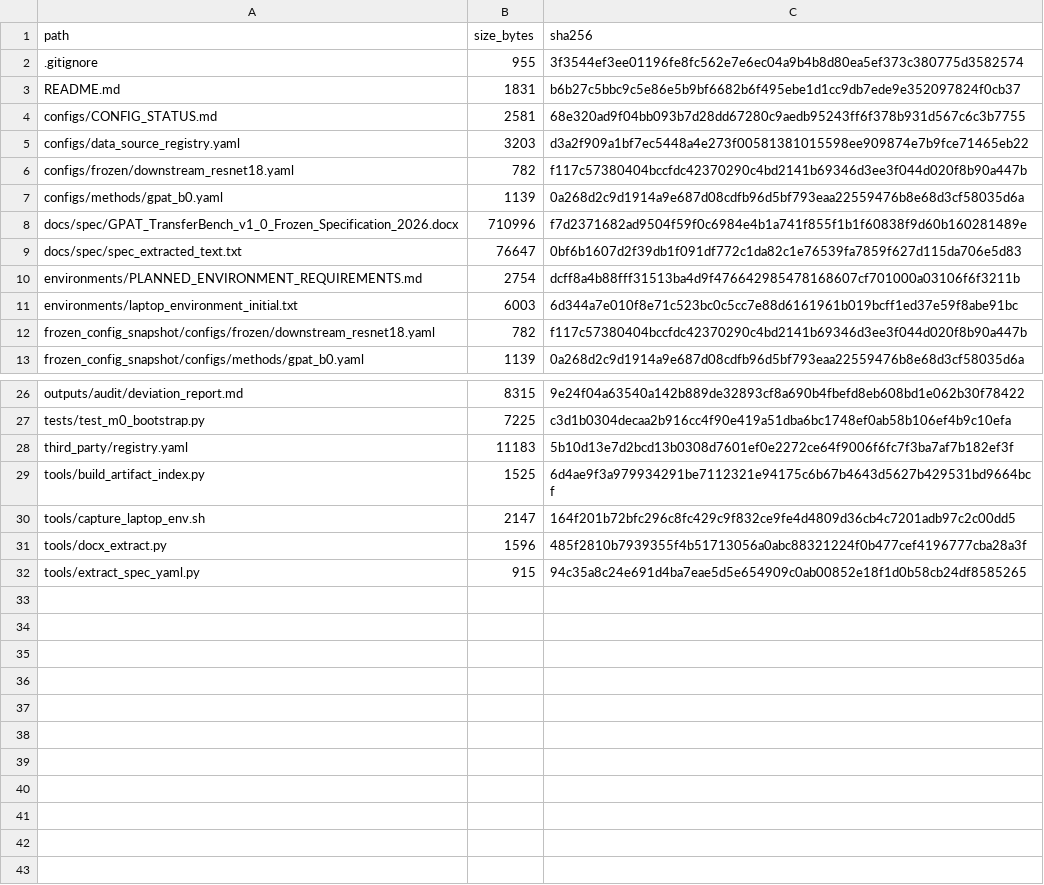
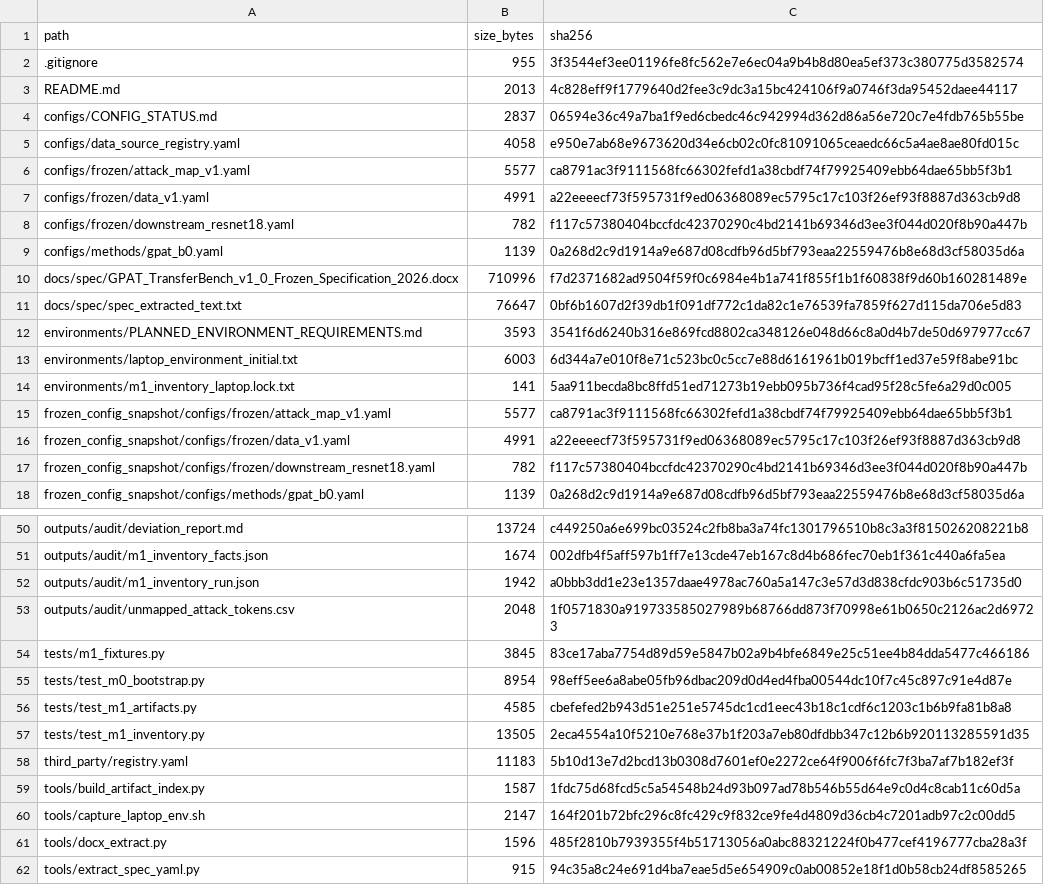
Before and after one commit to COngtuthien/GPAT_TransferBench, a CSV file: outputs/audit/ARTIFACT_INDEX.csv, drawn as a sheet; only a part is shown, gaps mark what is left out; addresses are those after the commit; the diff covers the shown part only; the diff names each change by its address in the sheet, - before the commit and + after, or states it on an @@ line.

```diff
--- a/outputs/audit/ARTIFACT_INDEX.csv
+++ b/outputs/audit/ARTIFACT_INDEX.csv
-B3 (size_bytes): 1831
+B3 (size_bytes): 2013
-C3 (sha256): b6b27c5bbc9c5e86e5b9bf6682b6f495ebe1d1cc9db7ede9e352097824f0cb37
+C3 (sha256): 4c828eff9f1779640d2fee3c9dc3a15bc424106f9a0746f3da95452daee44117
-B4 (size_bytes): 2581
+B4 (size_bytes): 2837
-C4 (sha256): 68e320ad9f04bb093b7d28dd67280c9aedb95243ff6f378b931d567c6c3b7755
+C4 (sha256): 06594e36c49a7ba1f9ed6cbedc46c942994d362d86a56e720c7e4fdb765b55be
-B5 (size_bytes): 3203
+B5 (size_bytes): 4058
-C5 (sha256): d3a2f909a1bf7ec5448a4e273f00581381015598ee909874e7b9fce71465eb22
+C5 (sha256): e950e7ab68e9673620d34e6cb02c0fc81091065ceaedc66c5a4ae8ae80fd015c
+row 6: configs/frozen/attack_map_v1.yaml | 5577 | ca8791ac3f9111568fc66302fefd1a38cbdf74f79925409ebb64dae65bb5f3b1
+row 7: configs/frozen/data_v1.yaml | 4991 | a22eeeecf73f595731f9ed06368089ec5795c17c103f26ef93f8887d363cb9d8
-B12 (size_bytes): 2754
+B12 (size_bytes): 3593
-C12 (sha256): dcff8a4b88fff31513ba4d9f476642985478168607cf701000a03106f6f3211b
+C12 (sha256): 3541f6d6240b316e869fcd8802ca348126e048d66c8a0d4b7de50d697977cc67
+row 14: environments/m1_inventory_laptop.lock.txt | 141 | 5aa911becda8bc8ffd51ed71273b19ebb095b736f4cad95f28c5fe6a29d0c005
+row 15: frozen_config_snapshot/configs/frozen/attack_map_v1.yaml | 5577 | ca8791ac3f9111568fc66302fefd1a38cbdf74f79925409ebb64dae65bb5f3b1
+row 16: frozen_config_snapshot/configs/frozen/data_v1.yaml | 4991 | a22eeeecf73f595731f9ed06368089ec5795c17c103f26ef93f8887d363cb9d8
-B50 (size_bytes): 8315
+B50 (size_bytes): 13724
-C50 (sha256): 9e24f04a63540a142b889de32893cf8a690b4fbefd8eb608bd1e062b30f78422
+C50 (sha256): c449250a6e699bc03524c2fb8ba3a74fc1301796510b8c3a3f815026208221b8
+row 51: outputs/audit/m1_inventory_facts.json | 1674 | 002dfb4f5aff597b1ff7e13cde47eb167c8d4b686fec70eb1f361c440a6fa5ea
+row 52: outputs/audit/m1_inventory_run.json | 1942 | a0bbb3dd1e23e1357daae4978ac760a5a147c3e57d3d838cfdc903b6c51735d0
+row 53: outputs/audit/unmapped_attack_tokens.csv | 2048 | 1f0571830a919733585027989b68766dd873f70998e61b0650c2126ac2d69723
+row 54: tests/m1_fixtures.py | 3845 | 83ce17aba7754d89d59e5847b02a9b4bfe6849e25c51ee4b84dda5477c466186
-B55 (size_bytes): 7225
+B55 (size_bytes): 8954
-C55 (sha256): c3d1b0304decaa2b916cc4f90e419a51dba6bc1748ef0ab58b106ef4b9c10efa
+C55 (sha256): 98eff5ee6a8abe05fb96dbac209d0d4ed4fba00544dc10f7c45c897c91e4d87e
+row 56: tests/test_m1_artifacts.py | 4585 | cbefefed2b943d51e251e5745dc1cd1eec43b18c1cdf6c1203c1b6b9fa81b8a8
+row 57: tests/test_m1_inventory.py | 13505 | 2eca4554a10f5210e768e37b1f203a7eb80dfdbb347c12b6b920113285591d35
-B59 (size_bytes): 1525
+B59 (size_bytes): 1587
-C59 (sha256): 6d4ae9f3a979934291be7112321e94175c6b67b4643d5627b429531bd9664bcf
+C59 (sha256): 1fdc75d68fcd5c5a54548b24d93b097ad78b546b55d64e9c0d4c8cab11c60d5a
```
Also changed, not shown: 19 added rows and 8 edited cells elsewhere in this file, outputs/audit/CLAIM_EVIDENCE_MAP.csv, 41 other files.
